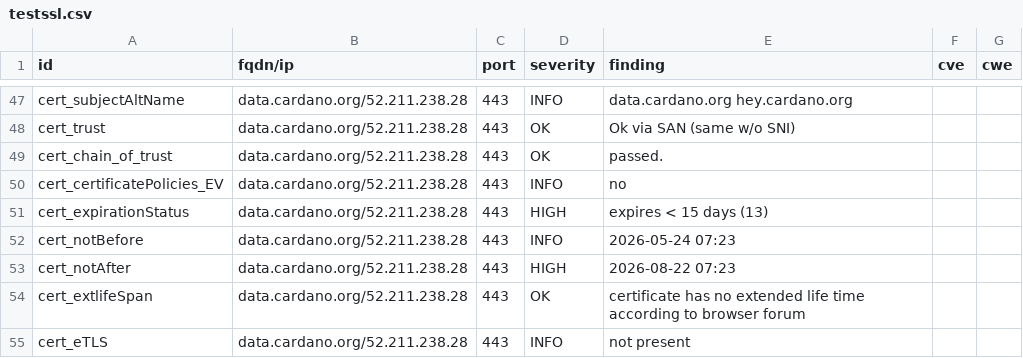
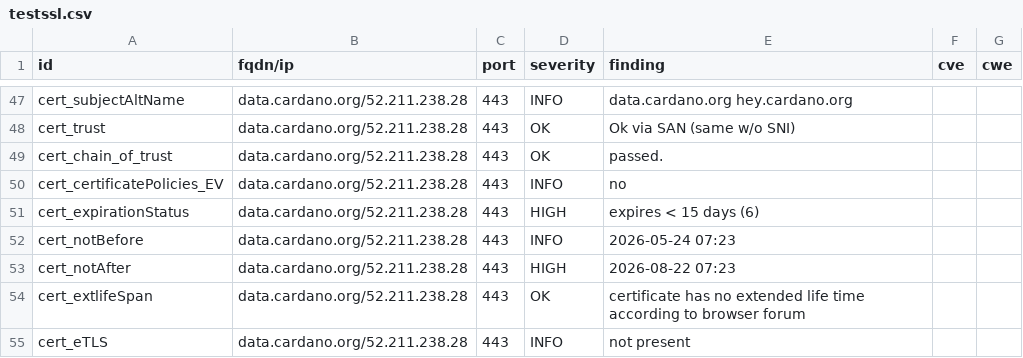
Before and after one commit to gufmar/dashlord, a CSV file: results/aHR0cHM6Ly9kYXRhLmNhcmRhbm8ub3Jn/testssl.csv, drawn as a sheet; only a part is shown, gaps mark what is left out.

```diff
--- a/results/aHR0cHM6Ly9kYXRhLmNhcmRhbm8ub3Jn/testssl.csv
+++ b/results/aHR0cHM6Ly9kYXRhLmNhcmRhbm8ub3Jn/testssl.csv
@@ -50,3 +50,3 @@
 "cert_certificatePolicies_EV","data.cardano.org/52.211.238.28","443","INFO","no","",""
-"cert_expirationStatus","data.cardano.org/52.211.238.28","443","HIGH","expires < 15 days (13)","",""
+"cert_expirationStatus","data.cardano.org/52.211.238.28","443","HIGH","expires < 15 days (6)","",""
 "cert_notBefore","data.cardano.org/52.211.238.28","443","INFO","2026-05-24 07:23","",""
```
Also changed, not shown: 8 other files.
